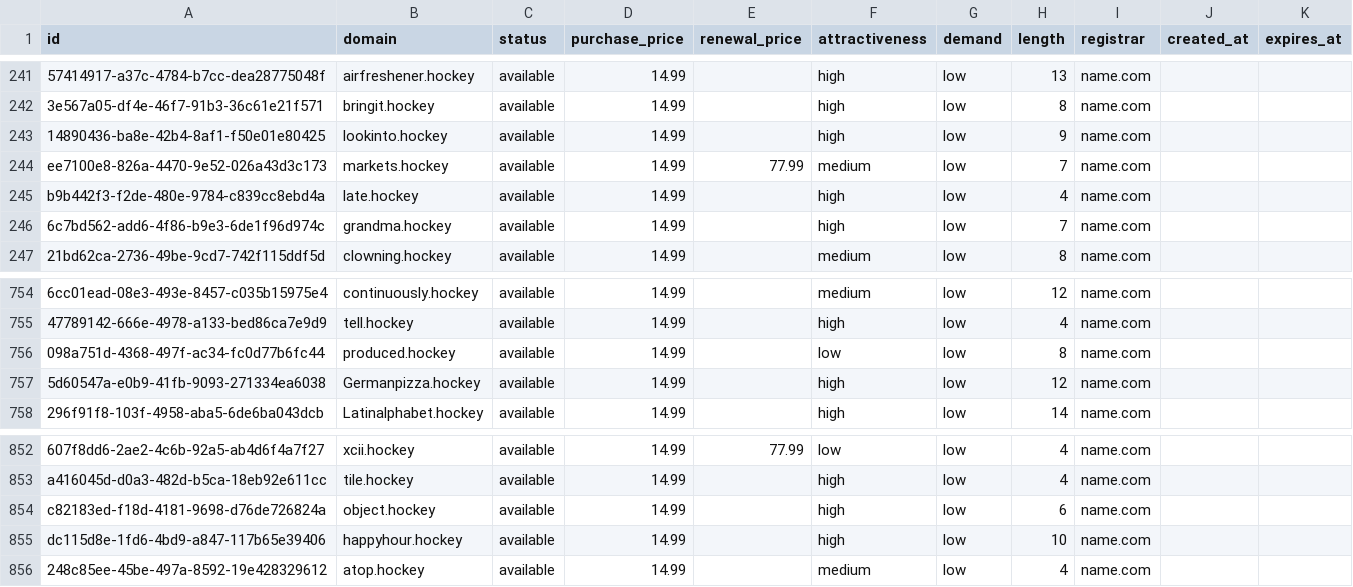
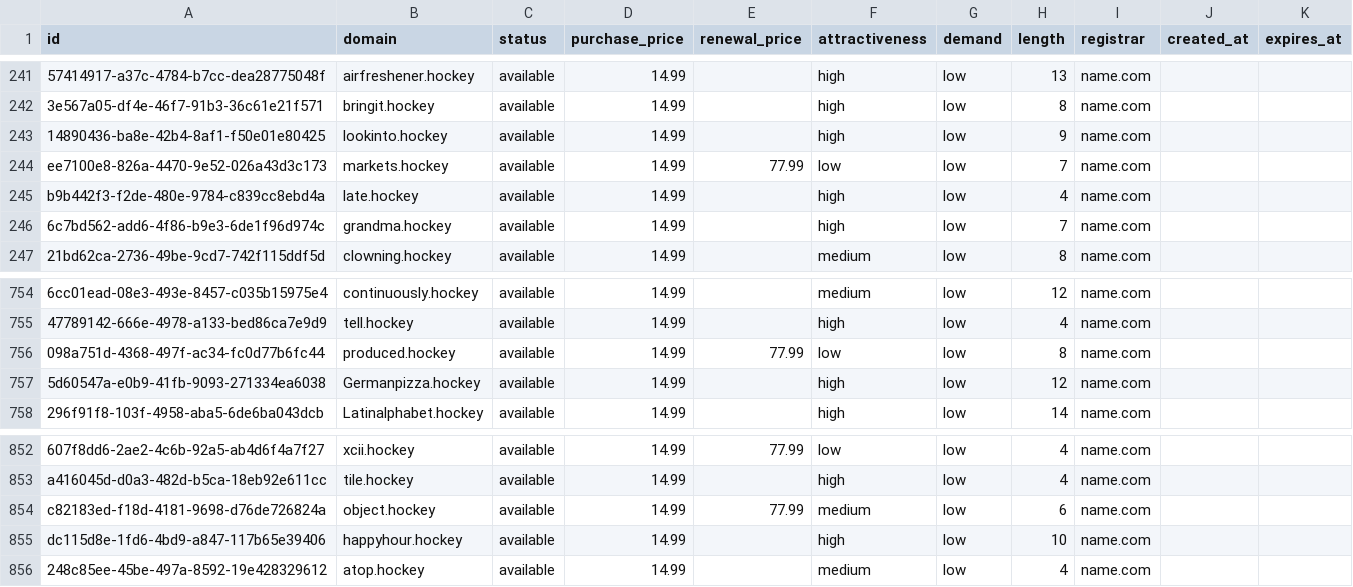
Before and after one commit to UniqueDomains/hockey-oneword-domains, a CSV file: hockey.csv, drawn as a sheet; only a part is shown, gaps mark what is left out; the diff names each change by its address in the sheet, - before the commit and + after, or states it on an @@ line.

Commit message:
Domains update

```diff
--- a/hockey.csv
+++ b/hockey.csv
-F244 (attractiveness): medium
+F244 (attractiveness): low
-E756 (renewal_price): (empty)
+E756 (renewal_price): 77.99
-E854 (renewal_price): (empty)
+E854 (renewal_price): 77.99
-F854 (attractiveness): high
+F854 (attractiveness): medium
```
Also changed, not shown: 4 other files.
